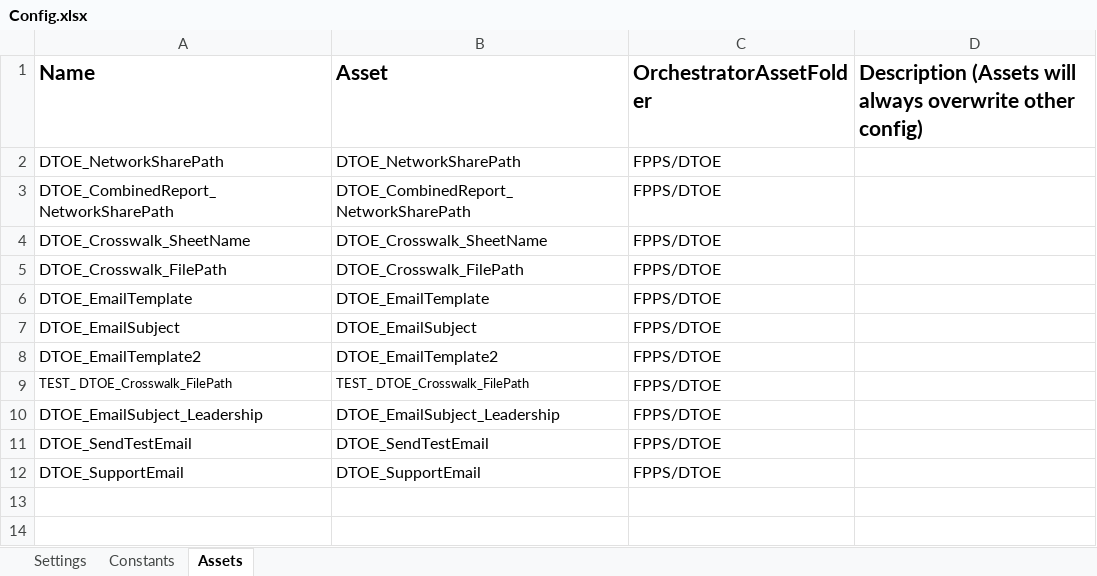
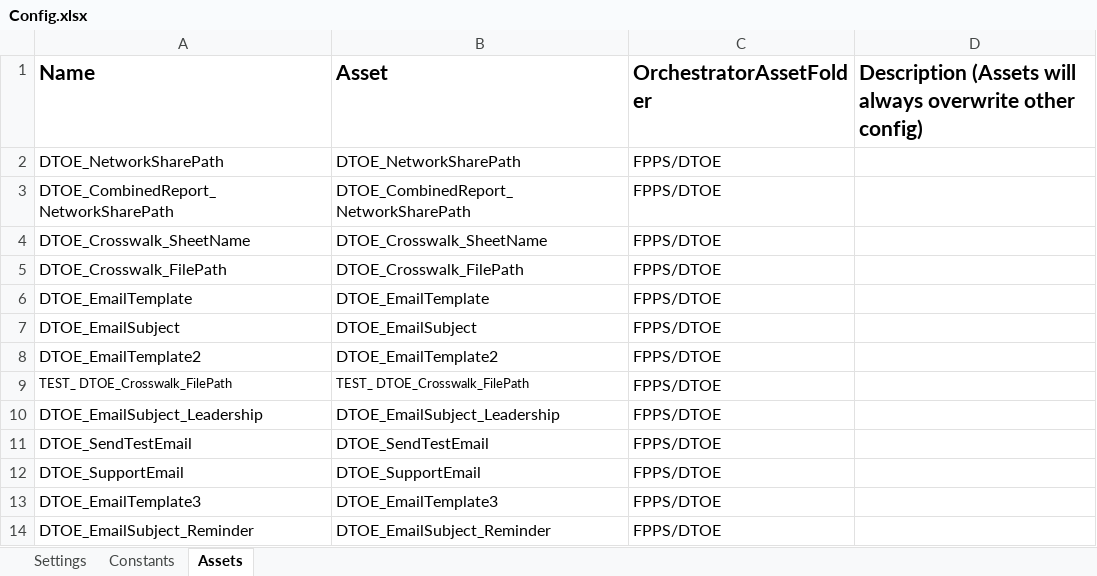
Before and after one commit to MVCDfppsRPA/TIOS_DTOE_Tableau_Performer, an Excel workbook: Data/Config.xlsx, sheet Assets, drawn as a sheet; values as stored, in another font and other column widths than the file's, no borders; the diff names each change by its address in the sheet, - before the commit and + after, or states it on an @@ line.

Commit message:
Final adjustments to workflow for targeted PROD UAT Added UseCase3 Email Template for additional requirements

```diff
--- a/Data/Config.xlsx (sheet Assets)
+++ b/Data/Config.xlsx (sheet Assets)
+row 13: DTOE_EmailTemplate3 | DTOE_EmailTemplate3 | FPPS/DTOE
+row 14: DTOE_EmailSubject_Reminder | DTOE_EmailSubject_Reminder | FPPS/DTOE
```
Also changed, not shown: 8 other files.
